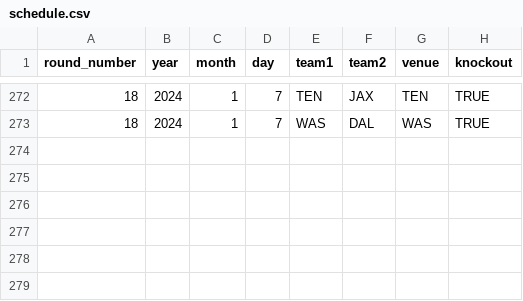
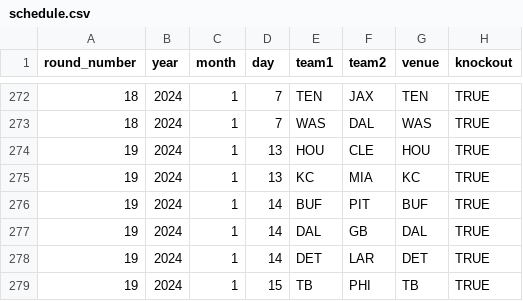
Before and after one commit to JoeJimFlood/SportPredictifier, a CSV file: seasons/AmericanFootball/NationalFootballLeague/2023/schedule.csv, drawn as a sheet; only a part is shown, gaps mark what is left out; the diff names each change by its address in the sheet, - before the commit and + after, or states it on an @@ line.

```diff
--- a/seasons/AmericanFootball/NationalFootballLeague/2023/schedule.csv
+++ b/seasons/AmericanFootball/NationalFootballLeague/2023/schedule.csv
+row 274: 19 | 2024 | 1 | 13 | HOU | CLE | HOU | TRUE
+row 275: 19 | 2024 | 1 | 13 | KC | MIA | KC | TRUE
+row 276: 19 | 2024 | 1 | 14 | BUF | PIT | BUF | TRUE
+row 277: 19 | 2024 | 1 | 14 | DAL | GB | DAL | TRUE
+row 278: 19 | 2024 | 1 | 14 | DET | LAR | DET | TRUE
+row 279: 19 | 2024 | 1 | 15 | TB | PHI | TB | TRUE
```
Also changed, not shown: seasons/AmericanFootball/NationalFootballLeague/2023/ScoreTables/ARI.csv, seasons/AmericanFootball/NationalFootballLeague/2023/ScoreTables/ATL.csv, 38 other files.
